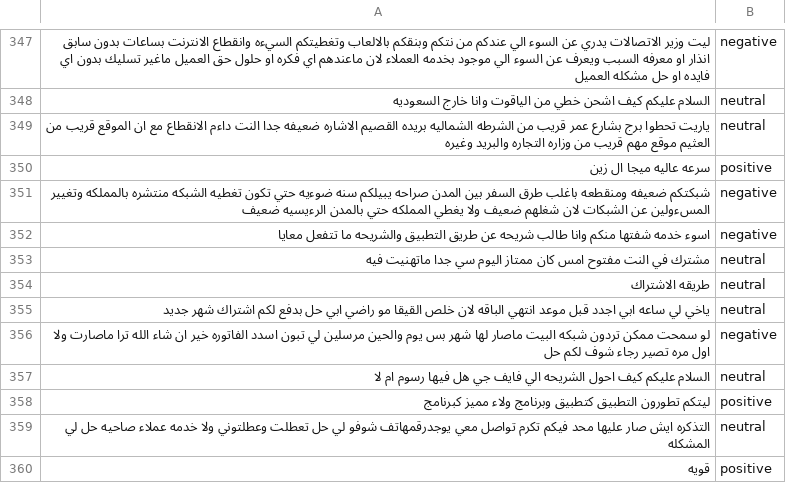
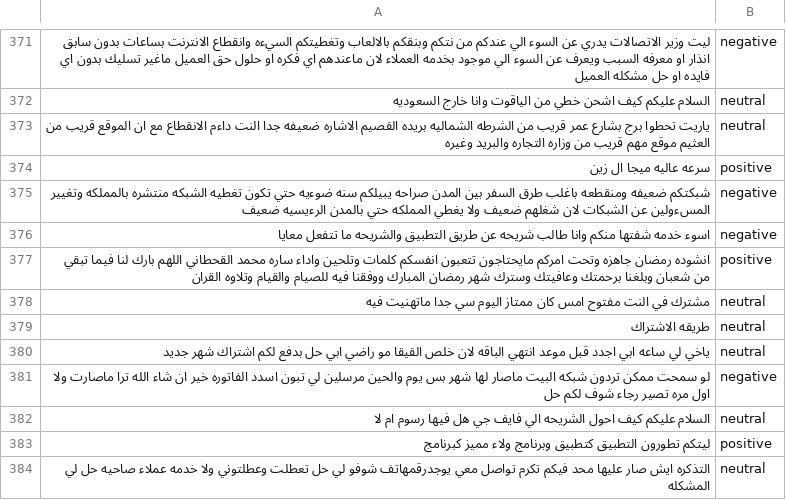
Before and after one commit to shaaleissa/Data-Mining-Project, a CSV file: cleaned_dataset.csv, drawn as a sheet; only a part is shown, gaps mark what is left out; the shorter side is filled out with more unchanged rows; the diff covers the shown part only; the diff names each change by its address in the sheet, - before the commit and + after, or states it on an @@ line.

```diff
--- a/cleaned_dataset.csv
+++ b/cleaned_dataset.csv
+row 377: انشوده رمضان جاهزه وتحت امركم مايحتاجون تتعبون انفسكم كلمات وتلحين واداء ساره محمد القحطاني اللهم بارك لنا فيما تبقي من شعبان وبلغنا برحمتك وعافيتك وسترك شهر رمضان المبارك ووفقنا فيه للصيام والقيام وتلاوه القران | positive
```
Also changed, not shown: 24 added rows and 3 edited cells elsewhere in this file, 2 other files.
